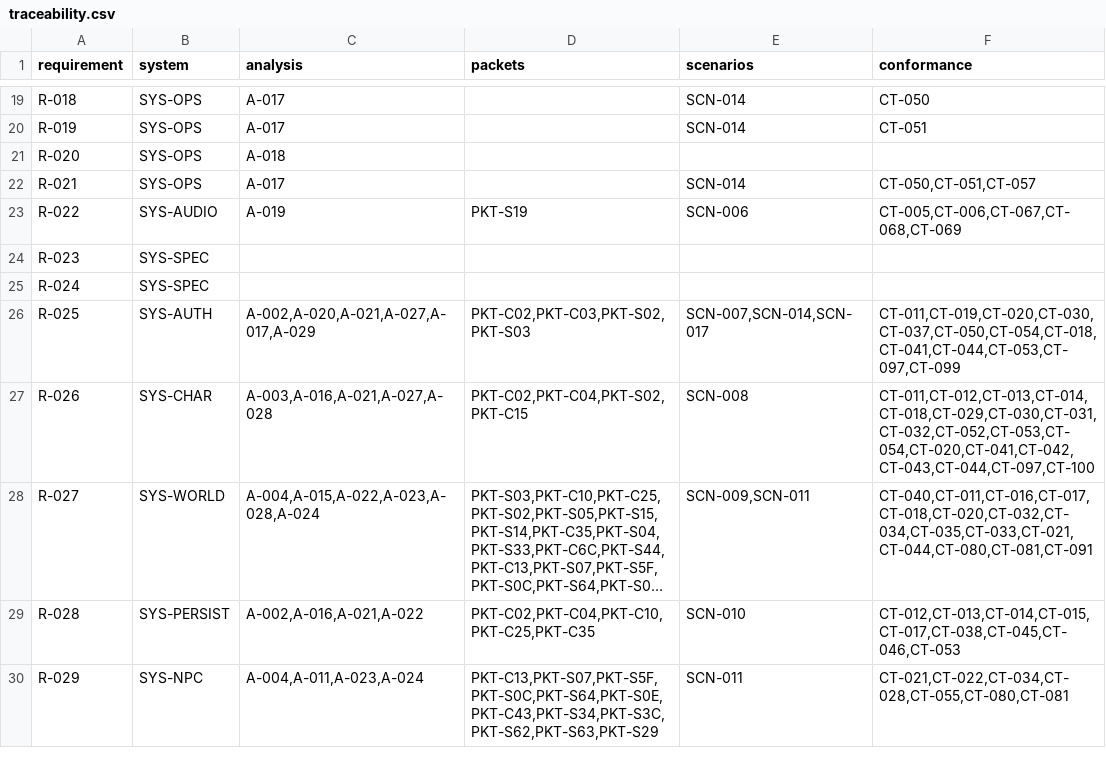
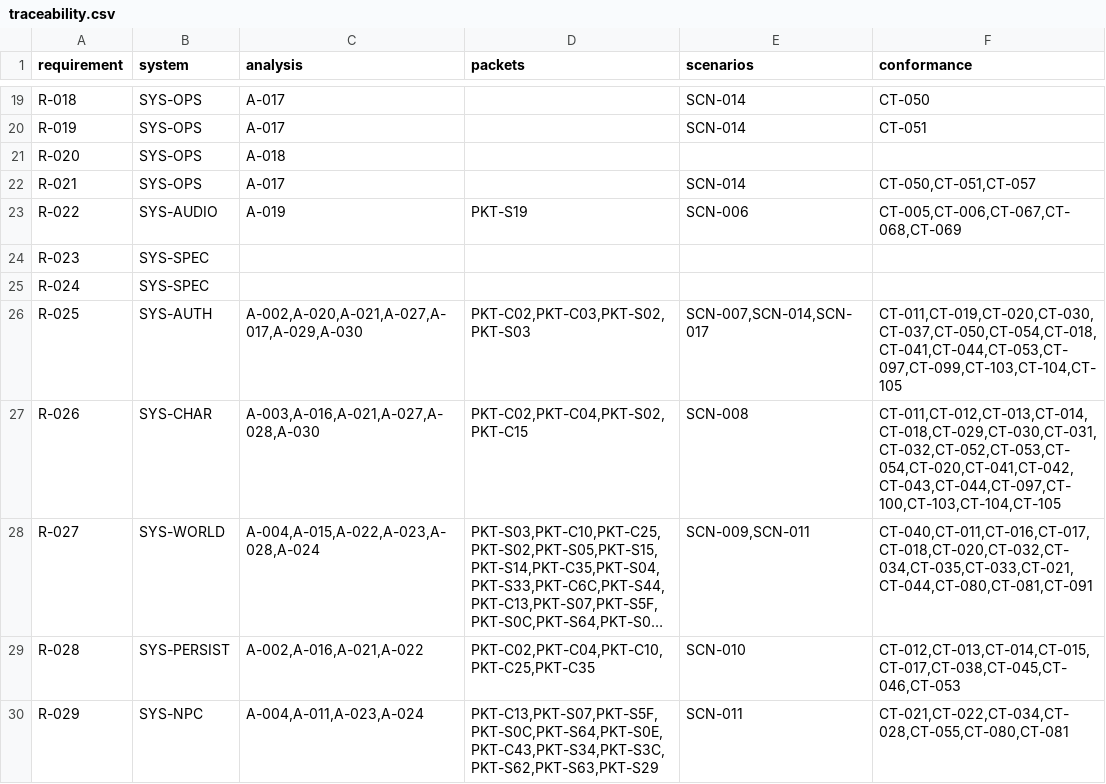
Before and after one commit to we88ec3-prog/as_server_spec, a CSV file: 00-governance/traceability.csv, drawn as a sheet; only a part is shown, gaps mark what is left out; long unchanged cells end in …; the diff names each change by its address in the sheet, - before the commit and + after, or states it on an @@ line.

```diff
--- a/00-governance/traceability.csv
+++ b/00-governance/traceability.csv
-C26 (analysis): A-002,A-020,A-021,A-027,A-017,A-029
+C26 (analysis): A-002,A-020,A-021,A-027,A-017,A-029,A-030
-F26 (conformance): CT-011,CT-019,CT-020,CT-030,CT-037,CT-050,CT-054,CT-018,CT-041,CT-044,CT-053,CT-097,CT-099
+F26 (conformance): CT-011,CT-019,CT-020,CT-030,CT-037,CT-050,CT-054,CT-018,CT-041,CT-044,CT-053,CT-097,CT-099,CT-103,CT-104,CT-105
-C27 (analysis): A-003,A-016,A-021,A-027,A-028
+C27 (analysis): A-003,A-016,A-021,A-027,A-028,A-030
-F27 (conformance): CT-011,CT-012,CT-013,CT-014,CT-018,CT-029,CT-030,CT-031,CT-032,CT-052,CT-053,CT-054,CT-020,CT-041,CT-042,CT-043,CT-044,CT-097,CT-100
+F27 (conformance): CT-011,CT-012,CT-013,CT-014,CT-018,CT-029,CT-030,CT-031,CT-032,CT-052,CT-053,CT-054,CT-020,CT-041,CT-042,CT-043,CT-044,CT-097,CT-100,CT-103,CT-104,CT-105
```
Also changed, not shown: 16 other files.
